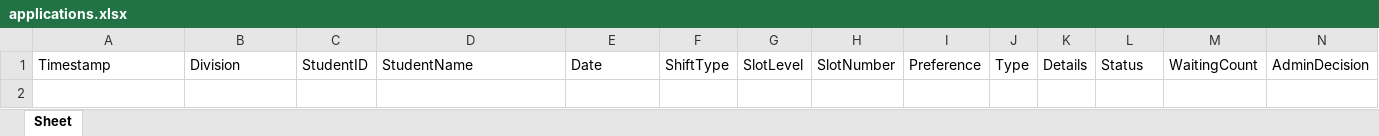
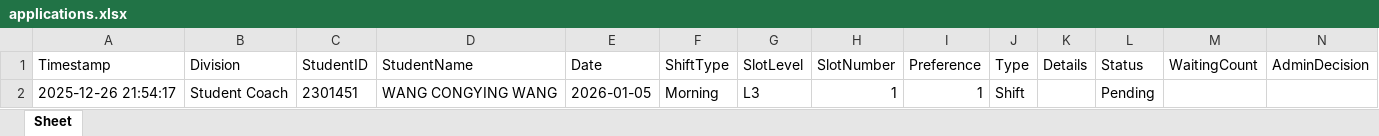
Before and after one commit to cyinggg/POD_StudentTalentWeb, an Excel workbook: data/applications.xlsx, sheet Sheet, drawn as a sheet; only a part is shown; values as stored, in another font and other column widths than the file's, no borders; rows hold the shown columns only; the diff names each change by its address in the sheet, - before the commit and + after, or states it on an @@ line.

```diff
--- a/data/applications.xlsx (sheet Sheet)
+++ b/data/applications.xlsx (sheet Sheet)
+row 2: 2025-12-26 21:54:17 | Student Coach | 2301451 | WANG CONGYING WANG | 2026-01-05 | Morning | L3 | 1 | 1 | Shift |  | Pending
```
Also changed, not shown: data/StudentCoach.xlsx, data/slot_control.xlsx, 3 other files.
